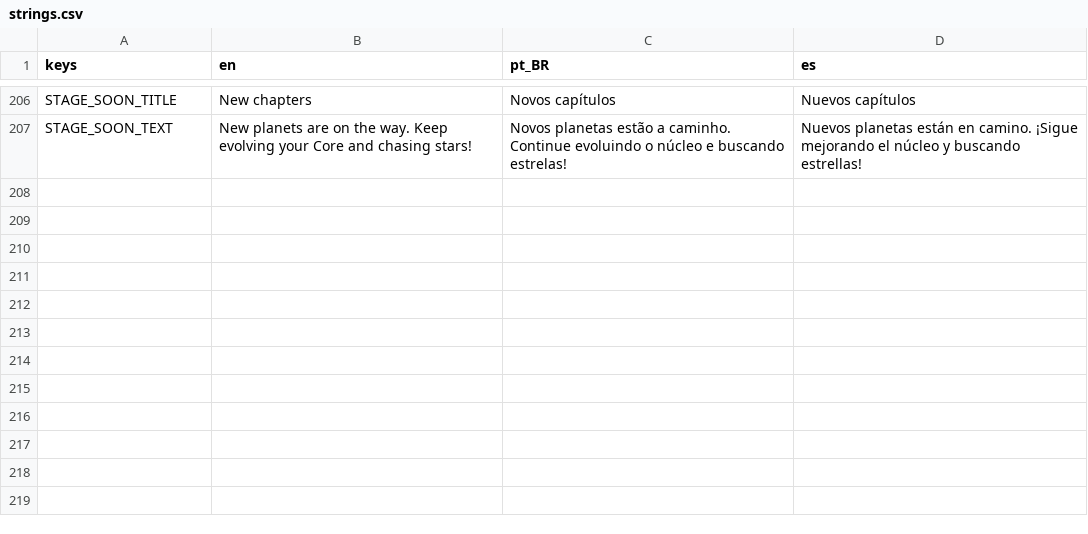
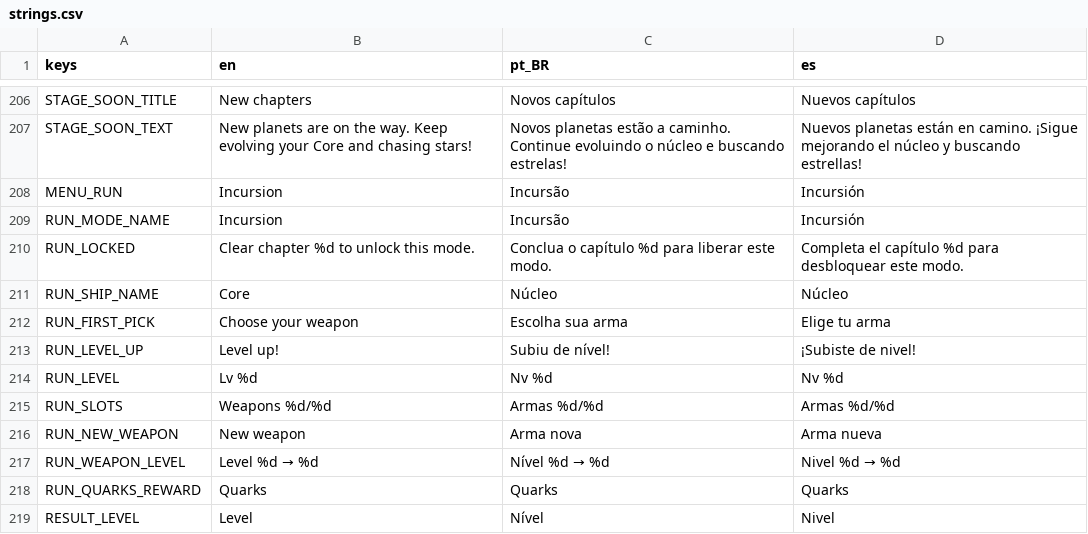
Before and after one commit to GDPonsoni/Nucleon-Squad-3D, a CSV file: data/i18n/strings.csv, drawn as a sheet; only a part is shown, gaps mark what is left out; the diff names each change by its address in the sheet, - before the commit and + after, or states it on an @@ line.

```diff
--- a/data/i18n/strings.csv
+++ b/data/i18n/strings.csv
+row 208: MENU_RUN | Incursion | Incursão | Incursión
+row 209: RUN_MODE_NAME | Incursion | Incursão | Incursión
+row 210: RUN_LOCKED | Clear chapter %d to unlock this mode. | Conclua o capítulo %d para liberar este modo. | Completa el capítulo %d para desbloquear este modo.
+row 211: RUN_SHIP_NAME | Core | Núcleo | Núcleo
+row 212: RUN_FIRST_PICK | Choose your weapon | Escolha sua arma | Elige tu arma
+row 213: RUN_LEVEL_UP | Level up! | Subiu de nível! | ¡Subiste de nivel!
+row 214: RUN_LEVEL | Lv %d | Nv %d | Nv %d
+row 215: RUN_SLOTS | Weapons %d/%d | Armas %d/%d | Armas %d/%d
+row 216: RUN_NEW_WEAPON | New weapon | Arma nova | Arma nueva
+row 217: RUN_WEAPON_LEVEL | Level %d → %d | Nível %d → %d | Nivel %d → %d
+row 218: RUN_QUARKS_REWARD | Quarks | Quarks | Quarks
+row 219: RESULT_LEVEL | Level | Nível | Nivel
```
Also changed, not shown: 35 other files.
